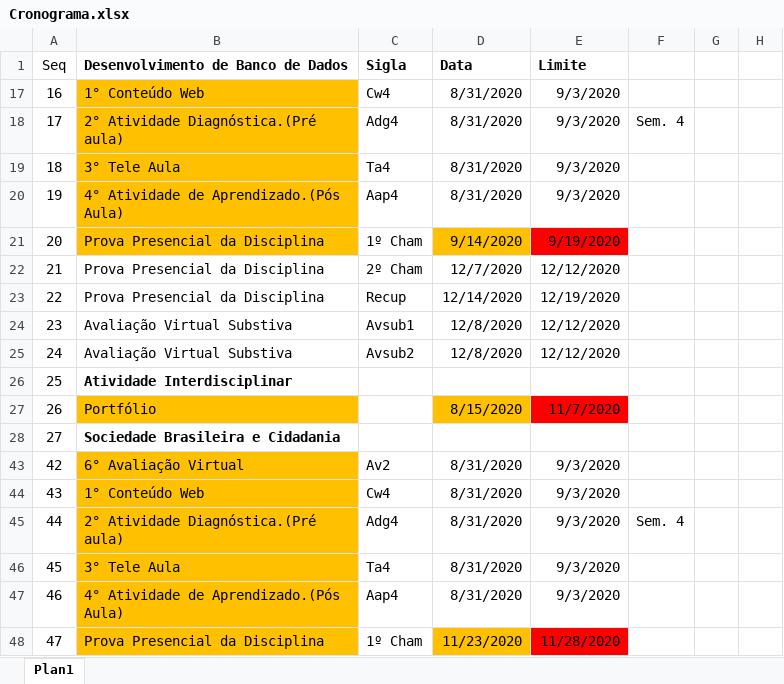
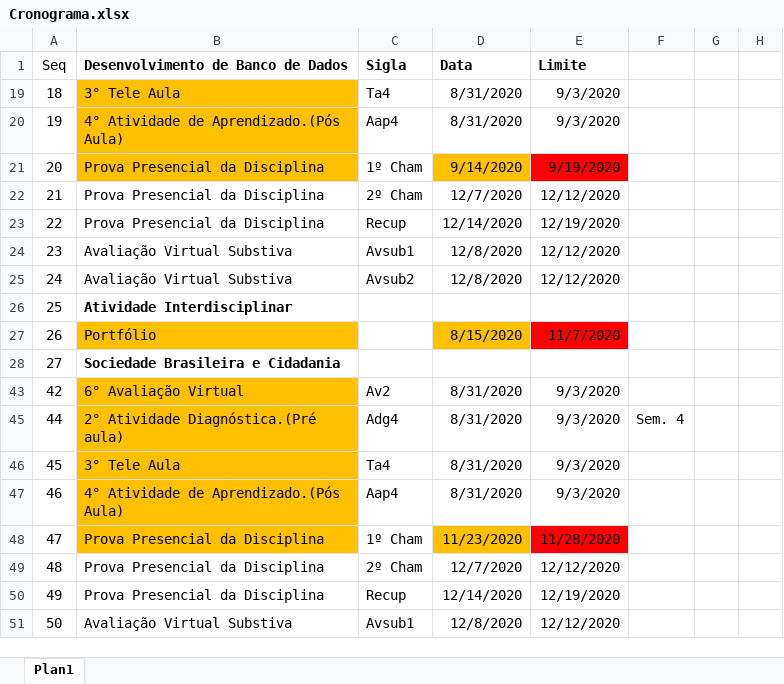
Before and after one commit to andreluizdsantos/Curso_ADS, an Excel workbook: Cronograma.xlsx, sheet Plan1, drawn as a sheet; only a part is shown; the shorter side is filled out with more unchanged rows; values as stored, in another font and other column widths than the file's, no borders; the diff names each change by its address in the sheet, - before the commit and + after, or states it on an @@ line.

Commit message:
Update Cronograma.xlsx

```diff
--- a/Cronograma.xlsx (sheet Plan1)
+++ b/Cronograma.xlsx (sheet Plan1)
-row 17: 16 | 1° Conteúdo Web | Cw4 | 8/31/2020 | 9/3/2020
-row 18: 17 | 2° Atividade Diagnóstica.(Pré aula) | Adg4 | 8/31/2020 | 9/3/2020 | Sem. 4
-row 44: 43 | 1° Conteúdo Web | Cw4 | 8/31/2020 | 9/3/2020
```
Also changed, not shown: hidden cells.
